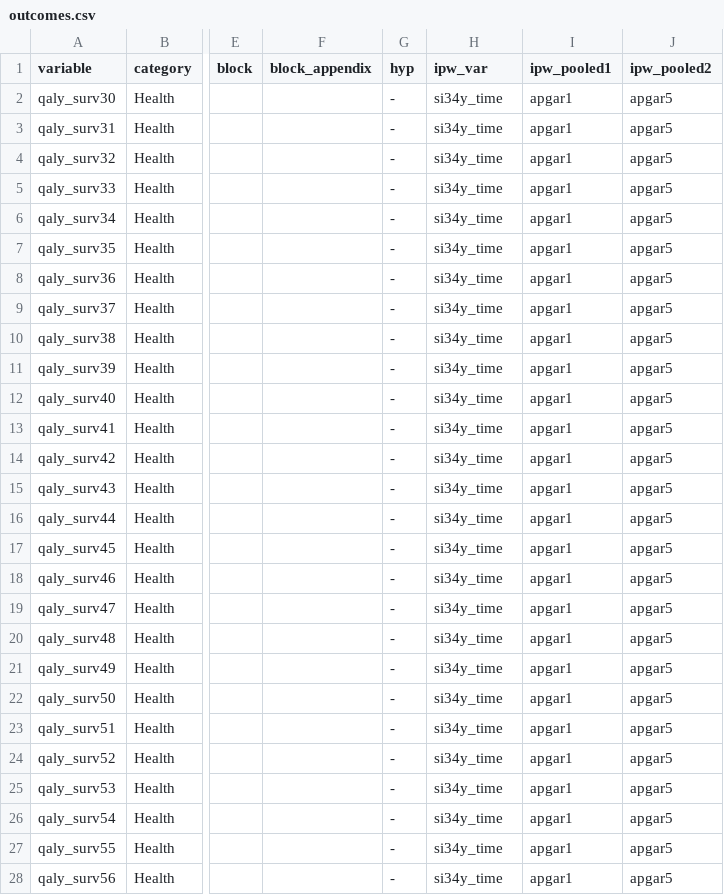
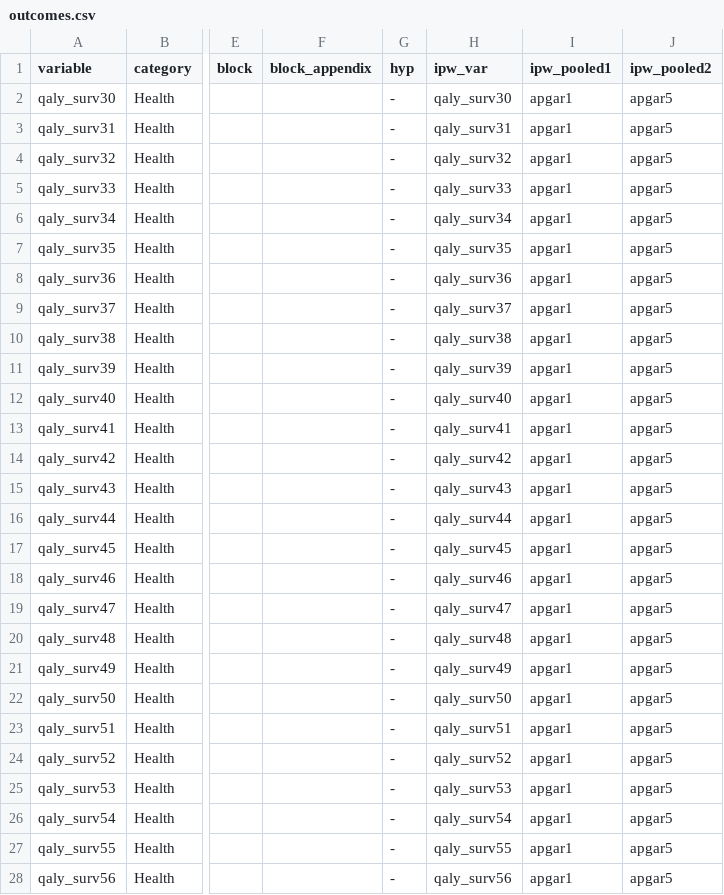
Before and after one commit to jorgelgarcia/abc-treatmenteffects-finalseason, a CSV file: scripts/abccare/cba/health/qaly_surv/outcomes.csv, drawn as a sheet; only a part is shown, gaps mark what is left out; the diff covers the shown part only; the diff names each change by its address in the sheet, - before the commit and + after, or states it on an @@ line.

```diff
--- a/scripts/abccare/cba/health/qaly_surv/outcomes.csv
+++ b/scripts/abccare/cba/health/qaly_surv/outcomes.csv
-H2 (ipw_var): si34y_time
+H2 (ipw_var): qaly_surv30
-H3 (ipw_var): si34y_time
+H3 (ipw_var): qaly_surv31
-H4 (ipw_var): si34y_time
+H4 (ipw_var): qaly_surv32
-H5 (ipw_var): si34y_time
+H5 (ipw_var): qaly_surv33
-H6 (ipw_var): si34y_time
+H6 (ipw_var): qaly_surv34
-H7 (ipw_var): si34y_time
+H7 (ipw_var): qaly_surv35
-H8 (ipw_var): si34y_time
+H8 (ipw_var): qaly_surv36
-H9 (ipw_var): si34y_time
+H9 (ipw_var): qaly_surv37
-H10 (ipw_var): si34y_time
+H10 (ipw_var): qaly_surv38
-H11 (ipw_var): si34y_time
+H11 (ipw_var): qaly_surv39
-H12 (ipw_var): si34y_time
+H12 (ipw_var): qaly_surv40
-H13 (ipw_var): si34y_time
+H13 (ipw_var): qaly_surv41
-H14 (ipw_var): si34y_time
+H14 (ipw_var): qaly_surv42
-H15 (ipw_var): si34y_time
+H15 (ipw_var): qaly_surv43
-H16 (ipw_var): si34y_time
+H16 (ipw_var): qaly_surv44
-H17 (ipw_var): si34y_time
+H17 (ipw_var): qaly_surv45
-H18 (ipw_var): si34y_time
+H18 (ipw_var): qaly_surv46
-H19 (ipw_var): si34y_time
+H19 (ipw_var): qaly_surv47
-H20 (ipw_var): si34y_time
+H20 (ipw_var): qaly_surv48
-H21 (ipw_var): si34y_time
+H21 (ipw_var): qaly_surv49
-H22 (ipw_var): si34y_time
+H22 (ipw_var): qaly_surv50
-H23 (ipw_var): si34y_time
+H23 (ipw_var): qaly_surv51
-H24 (ipw_var): si34y_time
+H24 (ipw_var): qaly_surv52
-H25 (ipw_var): si34y_time
+H25 (ipw_var): qaly_surv53
-H26 (ipw_var): si34y_time
+H26 (ipw_var): qaly_surv54
-H27 (ipw_var): si34y_time
+H27 (ipw_var): qaly_surv55
-H28 (ipw_var): si34y_time
+H28 (ipw_var): qaly_surv56
```
Also changed, not shown: 23 edited cells elsewhere in this file, scripts/abccare/cba/health/diclaim_surv/outcomes.csv, scripts/abccare/cba/health/health_public_surv/outcomes.csv, 15 other files.
